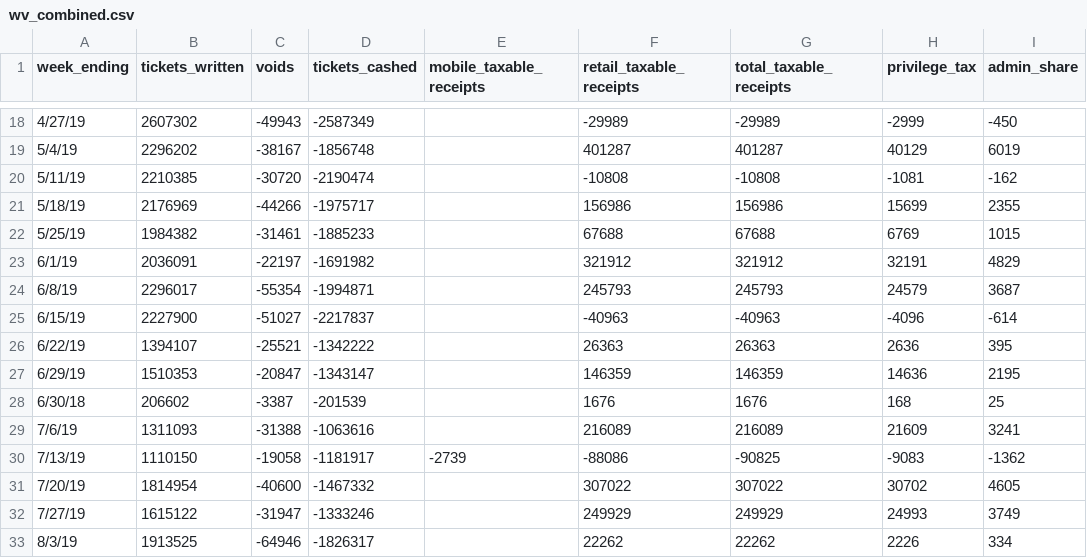
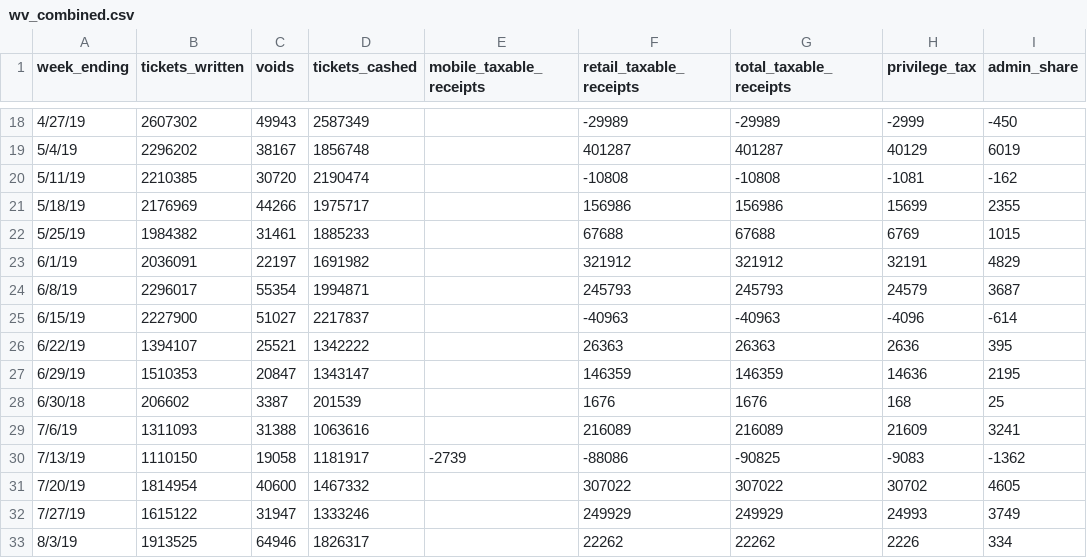
Before and after one commit to jsmorman/Predict-Sports-Wagering-Revenue, a CSV file: data/wv_combined.csv, drawn as a sheet; only a part is shown, gaps mark what is left out; the diff covers the shown part only; the diff names each change by its address in the sheet, - before the commit and + after, or states it on an @@ line.

```diff
--- a/data/wv_combined.csv
+++ b/data/wv_combined.csv
-C18 (voids): -49943
+C18 (voids): 49943
-D18 (tickets_cashed): -2587349
+D18 (tickets_cashed): 2587349
-C19 (voids): -38167
+C19 (voids): 38167
-D19 (tickets_cashed): -1856748
+D19 (tickets_cashed): 1856748
-C20 (voids): -30720
+C20 (voids): 30720
-D20 (tickets_cashed): -2190474
+D20 (tickets_cashed): 2190474
-C21 (voids): -44266
+C21 (voids): 44266
-D21 (tickets_cashed): -1975717
+D21 (tickets_cashed): 1975717
-C22 (voids): -31461
+C22 (voids): 31461
-D22 (tickets_cashed): -1885233
+D22 (tickets_cashed): 1885233
-C23 (voids): -22197
+C23 (voids): 22197
-D23 (tickets_cashed): -1691982
+D23 (tickets_cashed): 1691982
-C24 (voids): -55354
+C24 (voids): 55354
-D24 (tickets_cashed): -1994871
+D24 (tickets_cashed): 1994871
-C25 (voids): -51027
+C25 (voids): 51027
-D25 (tickets_cashed): -2217837
+D25 (tickets_cashed): 2217837
-C26 (voids): -25521
+C26 (voids): 25521
-D26 (tickets_cashed): -1342222
+D26 (tickets_cashed): 1342222
-C27 (voids): -20847
+C27 (voids): 20847
-D27 (tickets_cashed): -1343147
+D27 (tickets_cashed): 1343147
-C28 (voids): -3387
+C28 (voids): 3387
-D28 (tickets_cashed): -201539
+D28 (tickets_cashed): 201539
-C29 (voids): -31388
+C29 (voids): 31388
-D29 (tickets_cashed): -1063616
+D29 (tickets_cashed): 1063616
-C30 (voids): -19058
+C30 (voids): 19058
-D30 (tickets_cashed): -1181917
+D30 (tickets_cashed): 1181917
-C31 (voids): -40600
+C31 (voids): 40600
-D31 (tickets_cashed): -1467332
+D31 (tickets_cashed): 1467332
-C32 (voids): -31947
+C32 (voids): 31947
-D32 (tickets_cashed): -1333246
+D32 (tickets_cashed): 1333246
-C33 (voids): -64946
+C33 (voids): 64946
-D33 (tickets_cashed): -1826317
+D33 (tickets_cashed): 1826317
```
Also changed, not shown: 74 edited cells elsewhere in this file, data/state_reports.csv, 6 other files.
